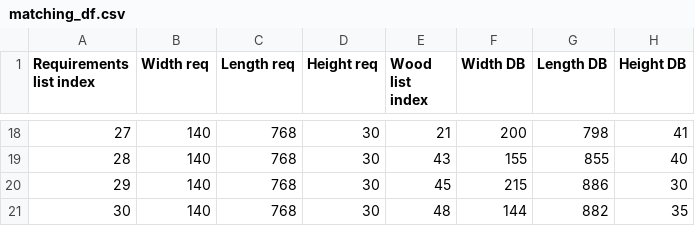
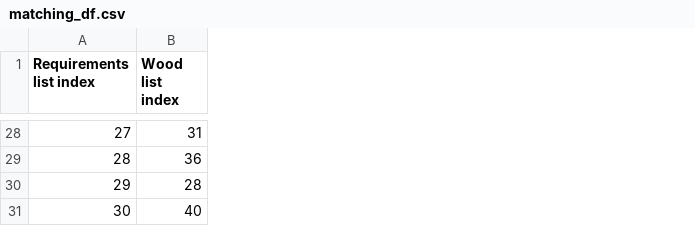
Before and after one commit to Flabelatus/WoodIntake, a CSV file: matching_df.csv, drawn as a sheet; only a part is shown, gaps mark what is left out; removed rows and columns are numbered as before the commit, all else as after; the diff covers the shown part only; the diff names each change by its address in the sheet, - before the commit and + after, or states it on an @@ line.

Commit message:
Add files via upload for better a better dashboard
I have added some extra features for the dashboard. 1) the dashboard has an extra algorithm to match the requirements, namely Euclidean distance. 2) The matching of the wood is visualised. 3) a picture of the stool is added. 4) the wood in the database is better visualised and sorted.

```diff
--- a/matching_df.csv
+++ b/matching_df.csv
-column B (Width req), rows 18-21: all 140
-column C (Length req), rows 18-21: all 768
-column D (Height req), rows 18-21: all 30
-column F (Width DB), rows 18-21: 200 | 155 | 215 | 144
-column G (Length DB), rows 18-21: 798 | 855 | 886 | 882
-column H (Height DB), rows 18-21: 41 | 40 | 30 | 35
-B28 (Wood list index): 21
+B28 (Wood list index): 31
-B29 (Wood list index): 43
+B29 (Wood list index): 36
-B30 (Wood list index): 45
+B30 (Wood list index): 28
-B31 (Wood list index): 48
+B31 (Wood list index): 40
```
Also changed, not shown: 10 added rows and 16 edited cells elsewhere in this file, Generated_wood_data.csv, 2 other files.
